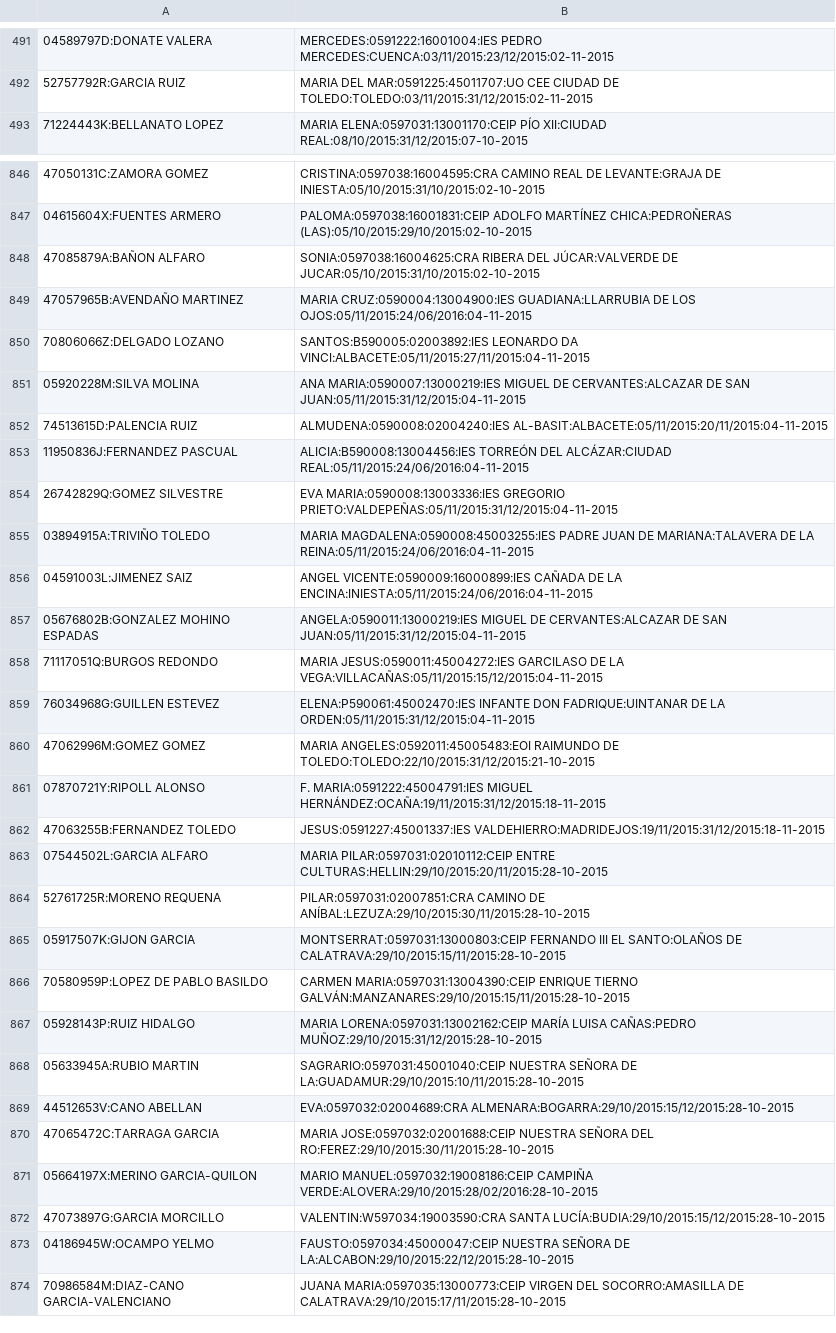
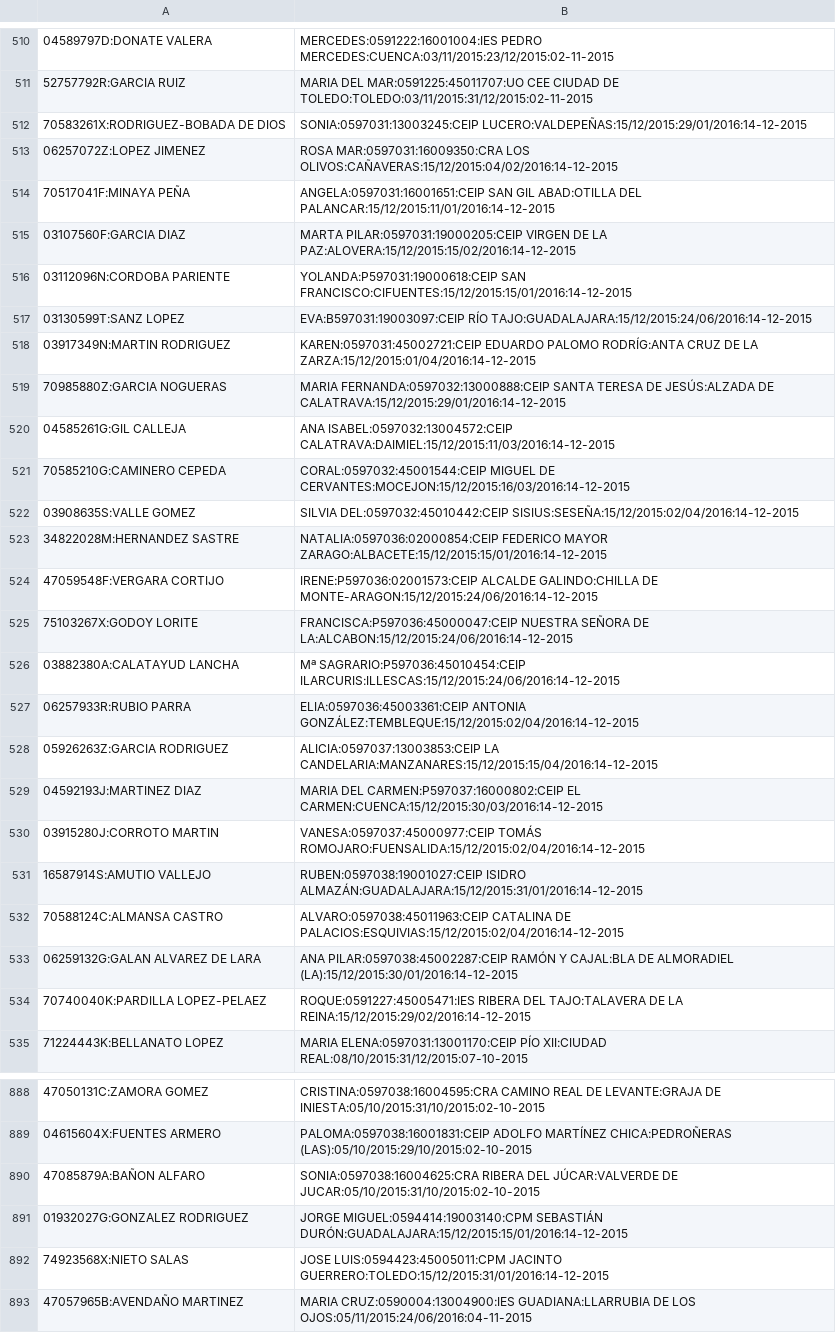
Before and after one commit to OscarMaestre/pruebas_proceso, a CSV file: Verano/AdjudicacionesResto20152016/resultado.csv, drawn as a sheet; only a part is shown, gaps mark what is left out; the shorter side is filled out with more unchanged rows; the diff covers the shown part only; the diff names each change by its address in the sheet, - before the commit and + after, or states it on an @@ line.

Commit message:
Corregido SQL Adjudicaciones

```diff
--- a/Verano/AdjudicacionesResto20152016/resultado.csv
+++ b/Verano/AdjudicacionesResto20152016/resultado.csv
+row 512: 70583261X:RODRIGUEZ-BOBADA DE DIOS | SONIA:0597031:13003245:CEIP LUCERO:VALDEPEÑAS:15/12/2015:29/01/2016:14-12-2015
+row 513: 06257072Z:LOPEZ JIMENEZ | ROSA MAR:0597031:16009350:CRA LOS OLIVOS:CAÑAVERAS:15/12/2015:04/02/2016:14-12-2015
+row 514: 70517041F:MINAYA PEÑA | ANGELA:0597031:16001651:CEIP SAN GIL ABAD:OTILLA DEL PALANCAR:15/12/2015:11/01/2016:14-12-2015
+row 515: 03107560F:GARCIA DIAZ | MARTA PILAR:0597031:19000205:CEIP VIRGEN DE LA PAZ:ALOVERA:15/12/2015:15/02/2016:14-12-2015
+row 516: 03112096N:CORDOBA PARIENTE | YOLANDA:P597031:19000618:CEIP SAN FRANCISCO:CIFUENTES:15/12/2015:15/01/2016:14-12-2015
+row 517: 03130599T:SANZ LOPEZ | EVA:B597031:19003097:CEIP RÍO TAJO:GUADALAJARA:15/12/2015:24/06/2016:14-12-2015
+row 518: 03917349N:MARTIN RODRIGUEZ | KAREN:0597031:45002721:CEIP EDUARDO PALOMO RODRÍG:ANTA CRUZ DE LA ZARZA:15/12/2015:01/04/2016:14-12-2015
+row 519: 70985880Z:GARCIA NOGUERAS | MARIA FERNANDA:0597032:13000888:CEIP SANTA TERESA DE JESÚS:ALZADA DE CALATRAVA:15/12/2015:29/01/2016:14-12-2015
+row 520: 04585261G:GIL CALLEJA | ANA ISABEL:0597032:13004572:CEIP CALATRAVA:DAIMIEL:15/12/2015:11/03/2016:14-12-2015
+row 521: 70585210G:CAMINERO CEPEDA | CORAL:0597032:45001544:CEIP MIGUEL DE CERVANTES:MOCEJON:15/12/2015:16/03/2016:14-12-2015
+row 522: 03908635S:VALLE GOMEZ | SILVIA DEL:0597032:45010442:CEIP SISIUS:SESEÑA:15/12/2015:02/04/2016:14-12-2015
+row 523: 34822028M:HERNANDEZ SASTRE | NATALIA:0597036:02000854:CEIP FEDERICO MAYOR ZARAGO:ALBACETE:15/12/2015:15/01/2016:14-12-2015
+row 524: 47059548F:VERGARA CORTIJO | IRENE:P597036:02001573:CEIP ALCALDE GALINDO:CHILLA DE MONTE-ARAGON:15/12/2015:24/06/2016:14-12-2015
+row 525: 75103267X:GODOY LORITE | FRANCISCA:P597036:45000047:CEIP NUESTRA SEÑORA DE LA:ALCABON:15/12/2015:24/06/2016:14-12-2015
+row 526: 03882380A:CALATAYUD LANCHA | Mª SAGRARIO:P597036:45010454:CEIP ILARCURIS:ILLESCAS:15/12/2015:24/06/2016:14-12-2015
+row 527: 06257933R:RUBIO PARRA | ELIA:0597036:45003361:CEIP ANTONIA GONZÁLEZ:TEMBLEQUE:15/12/2015:02/04/2016:14-12-2015
+row 528: 05926263Z:GARCIA RODRIGUEZ | ALICIA:0597037:13003853:CEIP LA CANDELARIA:MANZANARES:15/12/2015:15/04/2016:14-12-2015
+row 529: 04592193J:MARTINEZ DIAZ | MARIA DEL CARMEN:P597037:16000802:CEIP EL CARMEN:CUENCA:15/12/2015:30/03/2016:14-12-2015
+row 530: 03915280J:CORROTO MARTIN | VANESA:0597037:45000977:CEIP TOMÁS ROMOJARO:FUENSALIDA:15/12/2015:02/04/2016:14-12-2015
+row 531: 16587914S:AMUTIO VALLEJO | RUBEN:0597038:19001027:CEIP ISIDRO ALMAZÁN:GUADALAJARA:15/12/2015:31/01/2016:14-12-2015
+row 532: 70588124C:ALMANSA CASTRO | ALVARO:0597038:45011963:CEIP CATALINA DE PALACIOS:ESQUIVIAS:15/12/2015:02/04/2016:14-12-2015
+row 533: 06259132G:GALAN ALVAREZ DE LARA | ANA PILAR:0597038:45002287:CEIP RAMÓN Y CAJAL:BLA DE ALMORADIEL (LA):15/12/2015:30/01/2016:14-12-2015
+row 534: 70740040K:PARDILLA LOPEZ-PELAEZ | ROQUE:0591227:45005471:IES RIBERA DEL TAJO:TALAVERA DE LA REINA:15/12/2015:29/02/2016:14-12-2015
+row 891: 01932027G:GONZALEZ RODRIGUEZ | JORGE MIGUEL:0594414:19003140:CPM SEBASTIÁN DURÓN:GUADALAJARA:15/12/2015:15/01/2016:14-12-2015
+row 892: 74923568X:NIETO SALAS | JOSE LUIS:0594423:45005011:CPM JACINTO GUERRERO:TOLEDO:15/12/2015:31/01/2016:14-12-2015
```
Also changed, not shown: 19 added rows elsewhere in this file, 19 other files.
